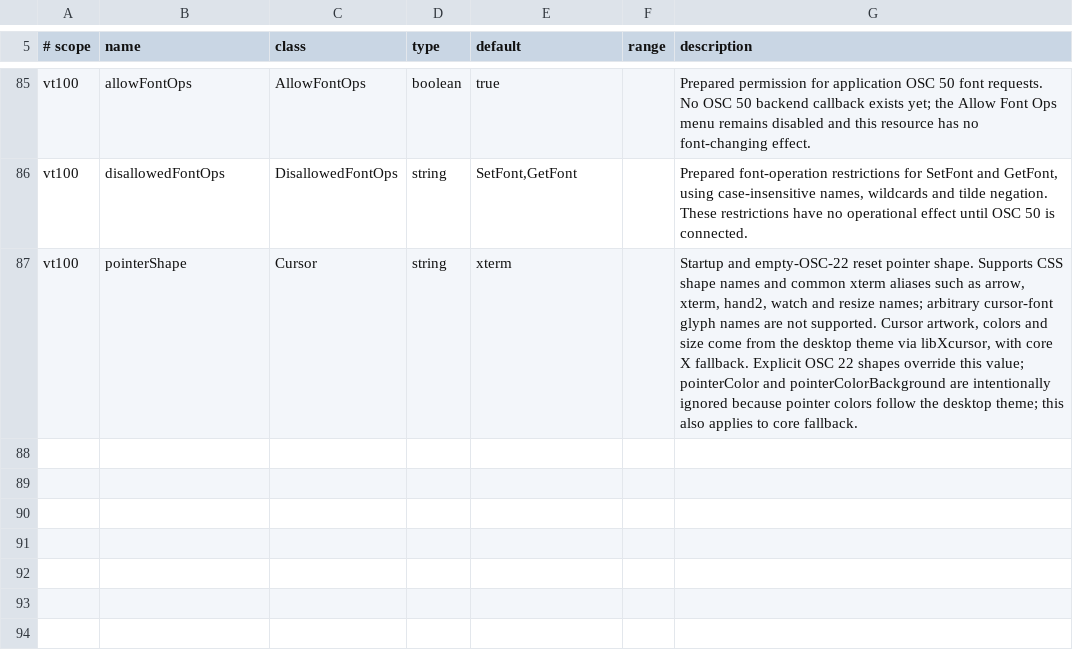
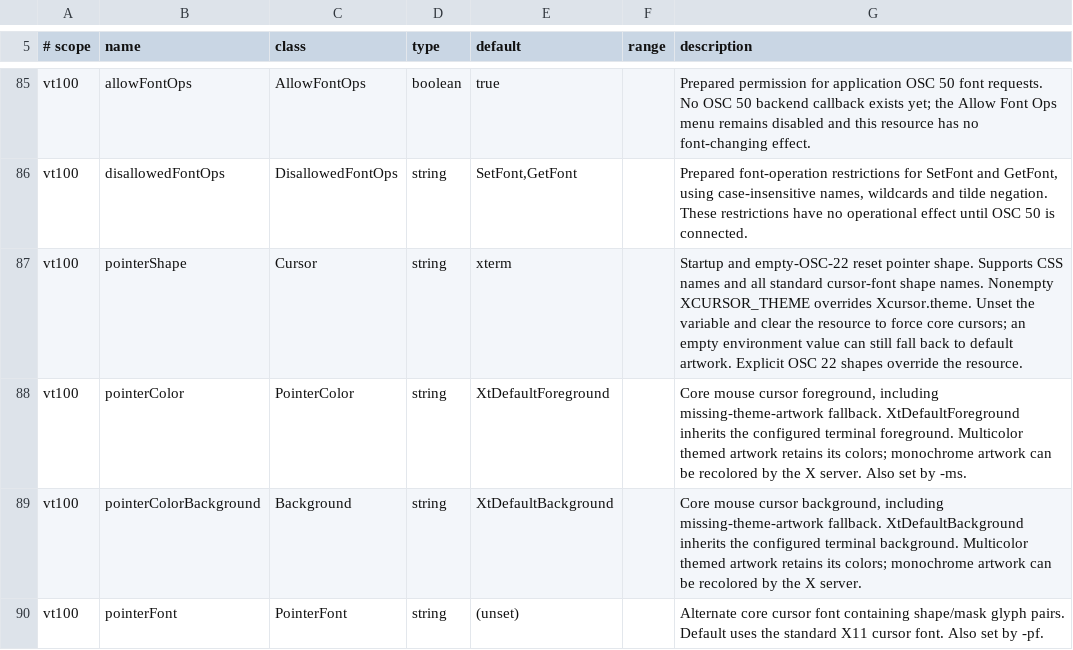
Before and after one commit to toppk/revenant, a TSV file: compat/manual-resources.tsv, drawn as a sheet; only a part is shown, gaps mark what is left out.

Commit message:
Match xterm core and themed mouse cursor behavior

```diff
--- a/compat/manual-resources.tsv
+++ b/compat/manual-resources.tsv
@@ -86,2 +86,5 @@ vt100	allowFontOps	AllowFontOps	boolean	true		Prepared permission for applicatio
 vt100	disallowedFontOps	DisallowedFontOps	string	SetFont,GetFont		Prepared font-operation restrictions for SetFont and GetFont, using case-insensitive names, wildcards and tilde negation. These restrictions have no operational effect until OSC 50 is connected.
-vt100	pointerShape	Cursor	string	xterm		Startup and empty-OSC-22 reset pointer shape. Supports CSS shape names and common xterm aliases such as arrow, xterm, hand2, watch and resize names; arbitrary cursor-font glyph names are not supported. Cursor artwork, colors and size come from the desktop theme via libXcursor, with core X fallback. Explicit OSC 22 shapes override this value; pointerColor and pointerColorBackground are intentionally ignored because pointer colors follow the desktop theme; this also applies to core fallback.
+vt100	pointerShape	Cursor	string	xterm		Startup and empty-OSC-22 reset pointer shape. Supports CSS names and all standard cursor-font shape names. Nonempty XCURSOR_THEME overrides Xcursor.theme. Unset the variable and clear the resource to force core cursors; an empty environment value can still fall back to default artwork. Explicit OSC 22 shapes override the resource.
+vt100	pointerColor	PointerColor	string	XtDefaultForeground		Core mouse cursor foreground, including missing-theme-artwork fallback. XtDefaultForeground inherits the configured terminal foreground. Multicolor themed artwork retains its colors; monochrome artwork can be recolored by the X server. Also set by -ms.
+vt100	pointerColorBackground	Background	string	XtDefaultBackground		Core mouse cursor background, including missing-theme-artwork fallback. XtDefaultBackground inherits the configured terminal background. Multicolor themed artwork retains its colors; monochrome artwork can be recolored by the X server.
+vt100	pointerFont	PointerFont	string	(unset)		Alternate core cursor font containing shape/mask glyph pairs. Default uses the standard X11 cursor font. Also set by -pf.
```
Also changed, not shown: 24 other files.
